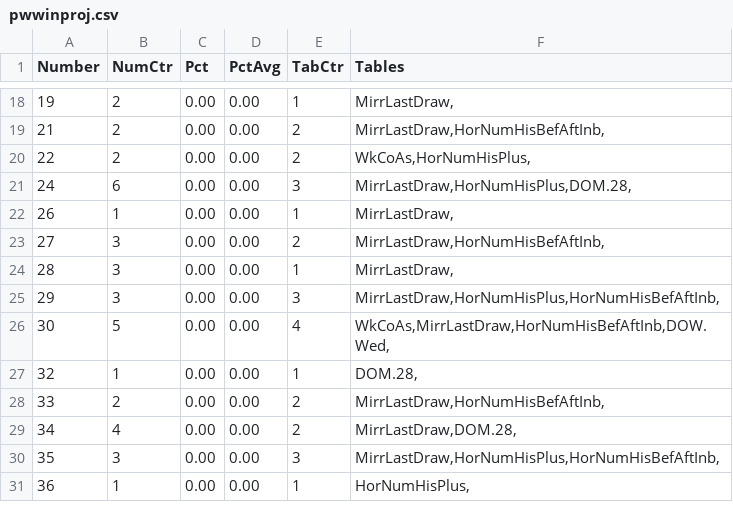
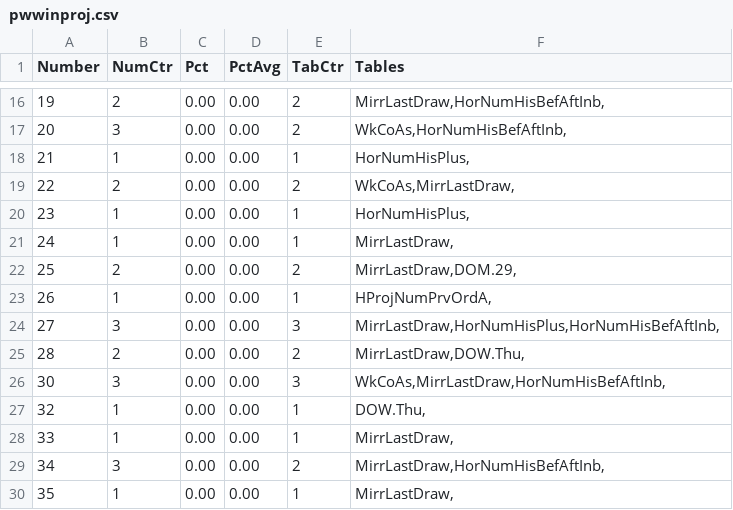
Before and after one commit to csnlcbtt/wix, a CSV file: csv/pwwinproj.csv, drawn as a sheet; only a part is shown, gaps mark what is left out; the diff covers the shown part only.

```diff
--- a/csv/pwwinproj.csv
+++ b/csv/pwwinproj.csv
@@ -18,14 +16,15 @@
-19,2,0.00,0.00,1,"MirrLastDraw,"
-21,2,0.00,0.00,2,"MirrLastDraw,HorNumHisBefAftInb,"
-22,2,0.00,0.00,2,"WkCoAs,HorNumHisPlus,"
-24,6,0.00,0.00,3,"MirrLastDraw,HorNumHisPlus,DOM.28,"
-26,1,0.00,0.00,1,"MirrLastDraw,"
-27,3,0.00,0.00,2,"MirrLastDraw,HorNumHisBefAftInb,"
-28,3,0.00,0.00,1,"MirrLastDraw,"
-29,3,0.00,0.00,3,"MirrLastDraw,HorNumHisPlus,HorNumHisBefAftInb,"
-30,5,0.00,0.00,4,"WkCoAs,MirrLastDraw,HorNumHisBefAftInb,DOW.Wed,"
-32,1,0.00,0.00,1,"DOM.28,"
-33,2,0.00,0.00,2,"MirrLastDraw,HorNumHisBefAftInb,"
-34,4,0.00,0.00,2,"MirrLastDraw,DOM.28,"
-35,3,0.00,0.00,3,"MirrLastDraw,HorNumHisPlus,HorNumHisBefAftInb,"
-36,1,0.00,0.00,1,"HorNumHisPlus,"
+19,2,0.00,0.00,2,"MirrLastDraw,HorNumHisBefAftInb,"
+20,3,0.00,0.00,2,"WkCoAs,HorNumHisBefAftInb,"
+21,1,0.00,0.00,1,"HorNumHisPlus,"
+22,2,0.00,0.00,2,"WkCoAs,MirrLastDraw,"
+23,1,0.00,0.00,1,"HorNumHisPlus,"
+24,1,0.00,0.00,1,"MirrLastDraw,"
+25,2,0.00,0.00,2,"MirrLastDraw,DOM.29,"
+26,1,0.00,0.00,1,"HProjNumPrvOrdA,"
+27,3,0.00,0.00,3,"MirrLastDraw,HorNumHisPlus,HorNumHisBefAftInb,"
+28,2,0.00,0.00,2,"MirrLastDraw,DOW.Thu,"
+30,3,0.00,0.00,3,"WkCoAs,MirrLastDraw,HorNumHisBefAftInb,"
+32,1,0.00,0.00,1,"DOW.Thu,"
+33,1,0.00,0.00,1,"MirrLastDraw,"
+34,3,0.00,0.00,2,"MirrLastDraw,HorNumHisBefAftInb,"
+35,1,0.00,0.00,1,"MirrLastDraw,"
```
Also changed, not shown: 2 added rows, 4 removed rows and 26 edited cells elsewhere in this file, csv/p2hznhist.csv, csv/p2wkass.csv, 43 other files.
